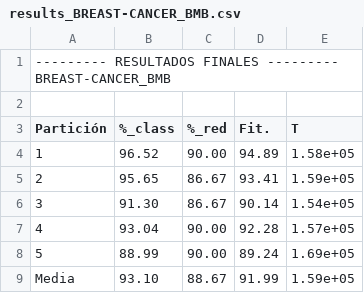
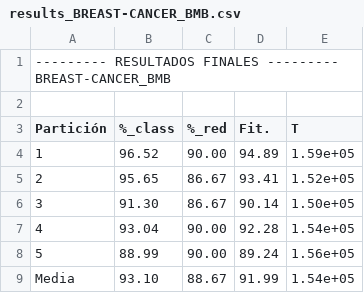
Before and after one commit to juliangarr/Feature-Learning, a CSV file: BIN/results/results_BREAST-CANCER_BMB.csv, drawn as a sheet.

```diff
--- a/BIN/results/results_BREAST-CANCER_BMB.csv
+++ b/BIN/results/results_BREAST-CANCER_BMB.csv
@@ -3,7 +3,7 @@
 Partición,%_class,%_red,Fit.,T
-1,96.52,90.00,94.89,1.58e+05
-2,95.65,86.67,93.41,1.59e+05
-3,91.30,86.67,90.14,1.54e+05
-4,93.04,90.00,92.28,1.57e+05
-5,88.99,90.00,89.24,1.69e+05
-Media,93.10,88.67,91.99,1.59e+05
+1,96.52,90.00,94.89,1.59e+05
+2,95.65,86.67,93.41,1.52e+05
+3,91.30,86.67,90.14,1.50e+05
+4,93.04,90.00,92.28,1.54e+05
+5,88.99,90.00,89.24,1.56e+05
+Media,93.10,88.67,91.99,1.54e+05
```
Also changed, not shown: BIN/results/results_BREAST-CANCER_ES.csv, BIN/results/results_BREAST-CANCER_ILS-ES.csv, 18 other files.
